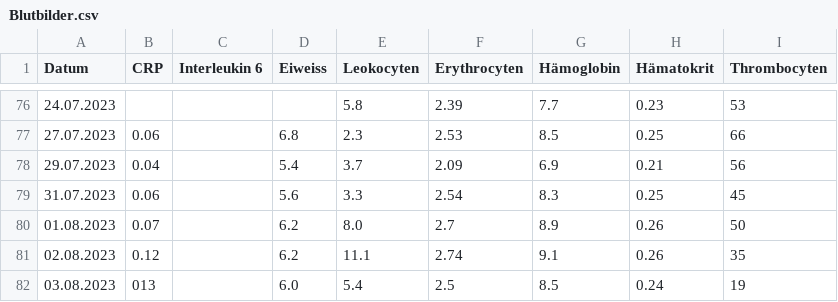
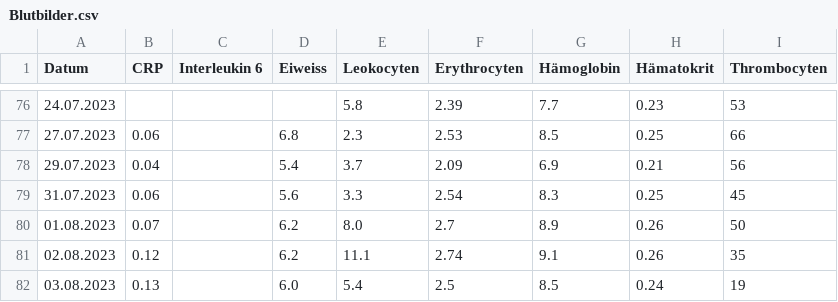
Before and after one commit to schwarzerkaffee80/blood_dashboard, a CSV file: Blutbilder.csv, drawn as a sheet; only a part is shown, gaps mark what is left out.

Commit message:
Update Blutbild 0308

```diff
--- a/Blutbilder.csv
+++ b/Blutbilder.csv
@@ -81,2 +81,2 @@
 02.08.2023;0.12;;6.2;11.1;2.74;9.1;0.26;35
-03.08.2023;013;;6.0;5.4;2.5;8.5;0.24;19
+03.08.2023;0.13;;6.0;5.4;2.5;8.5;0.24;19
```
